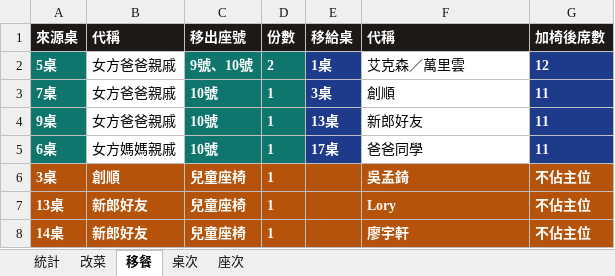
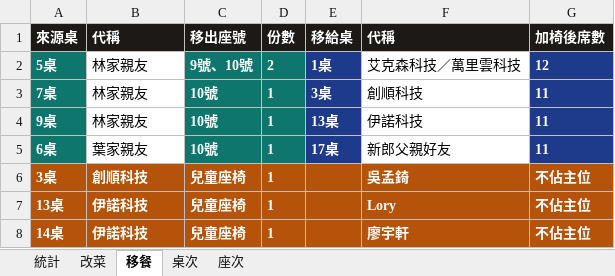
Before and after one commit to g51014/2026-wedding_seating, an Excel workbook: 2026-10-04-江林府喜宴-文華東方對照表.xlsx, sheet 移餐, drawn as a sheet; values as stored, in another font and other column widths than the file's, no borders; the diff names each change by its address in the sheet, - before the commit and + after, or states it on an @@ line.

```diff
--- a/2026-10-04-江林府喜宴-文華東方對照表.xlsx (sheet 移餐)
+++ b/2026-10-04-江林府喜宴-文華東方對照表.xlsx (sheet 移餐)
-B2:B4 (代稱): 女方爸爸親戚
+B2:B4 (代稱): 林家親友
-F2 (代稱): 艾克森／萬里雲
+F2 (代稱): 艾克森科技／萬里雲科技
-F3 (代稱): 創順
+F3 (代稱): 創順科技
-F4 (代稱): 新郎好友
+F4 (代稱): 伊諾科技
-B5 (代稱): 女方媽媽親戚
+B5 (代稱): 葉家親友
-F5 (代稱): 爸爸同學
+F5 (代稱): 新郎父親好友
-B6 (代稱): 創順
+B6 (代稱): 創順科技
-B7:B8 (代稱): 新郎好友
+B7:B8 (代稱): 伊諾科技
```
Also changed, not shown: sheet 座次, sheet 桌次, sheet 改菜, 4 other files.
